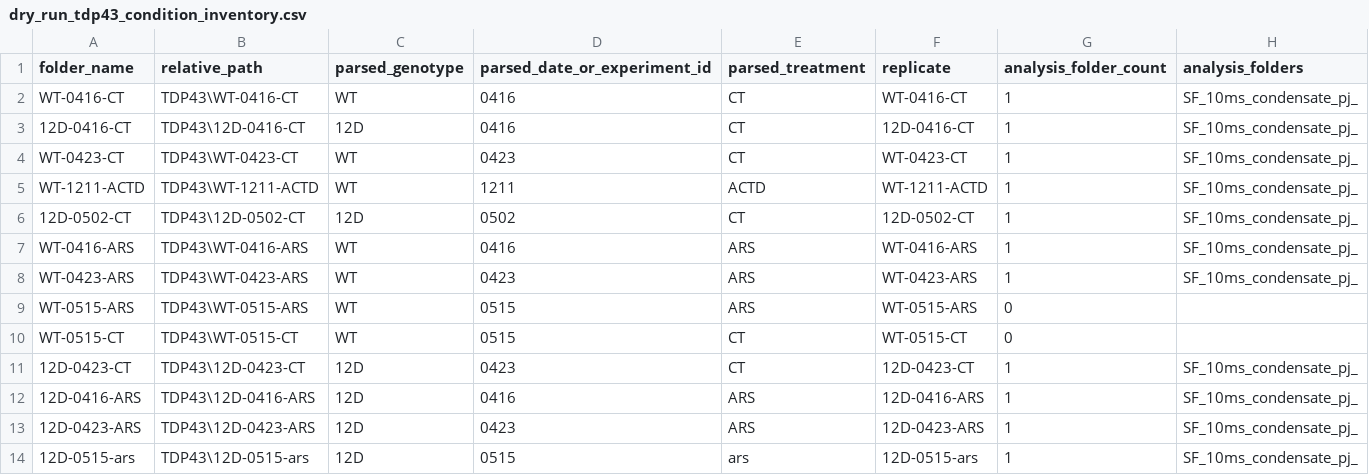
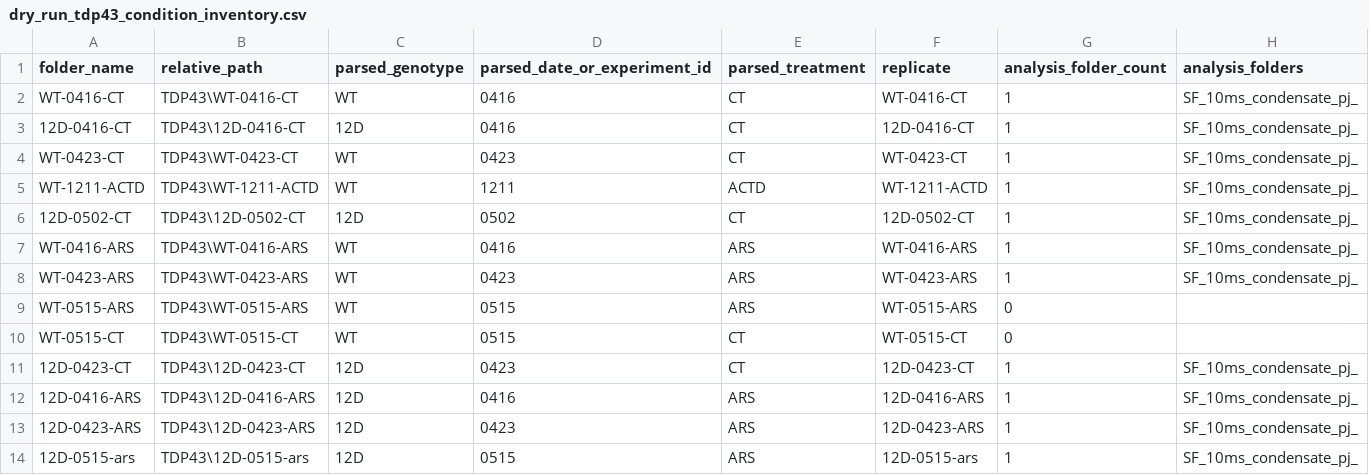
Before and after one commit to MuyiTZ/condensate_classification_pj, a CSV file: control_guided_classification/diagnostics_and_separability/dry_run_tdp43_condition_inventory.csv, drawn as a sheet.

Commit message:
Normalize TDP43 treatment parsing in diagnostics inventory

```diff
--- a/control_guided_classification/diagnostics_and_separability/dry_run_tdp43_condition_inventory.csv
+++ b/control_guided_classification/diagnostics_and_separability/dry_run_tdp43_condition_inventory.csv
@@ -13,2 +13,2 @@
 "12D-0423-ARS","TDP43\12D-0423-ARS","12D","0423","ARS","12D-0423-ARS","1","SF_10ms_condensate_pj_"
-"12D-0515-ars","TDP43\12D-0515-ars","12D","0515","ars","12D-0515-ars","1","SF_10ms_condensate_pj_"
+"12D-0515-ars","TDP43\12D-0515-ars","12D","0515","ARS","12D-0515-ars","1","SF_10ms_condensate_pj_"
```
Also changed, not shown: 2 other files.
